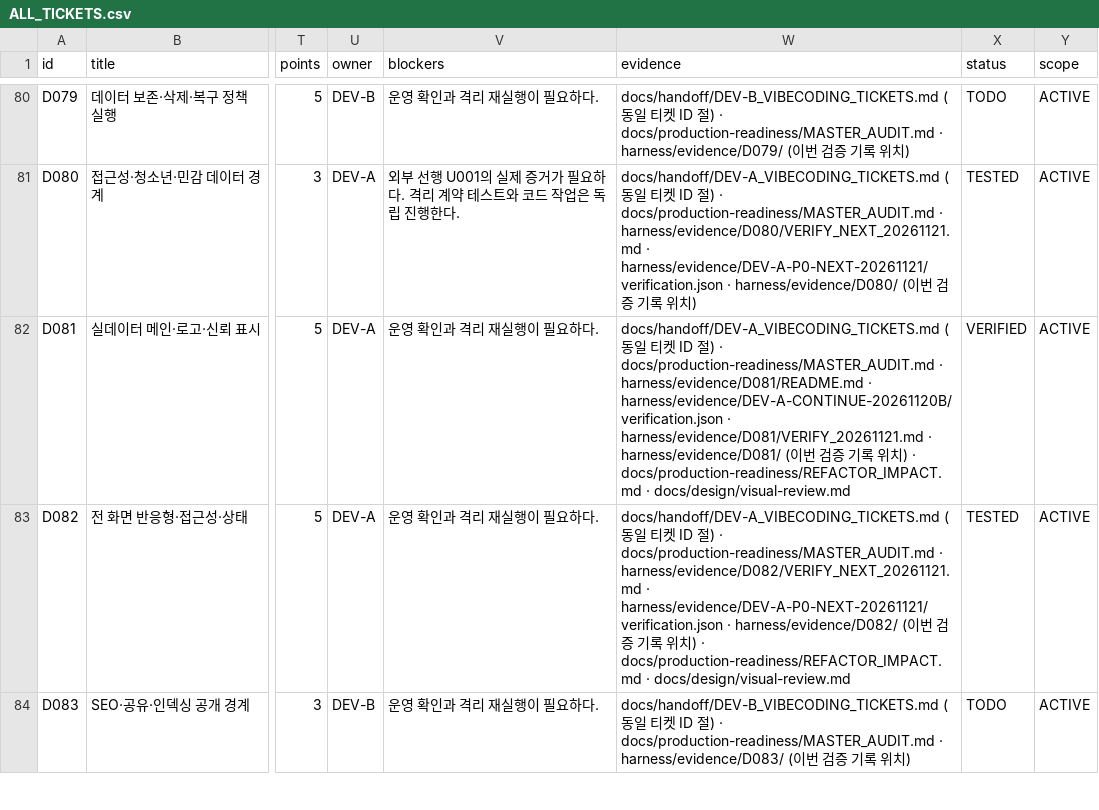
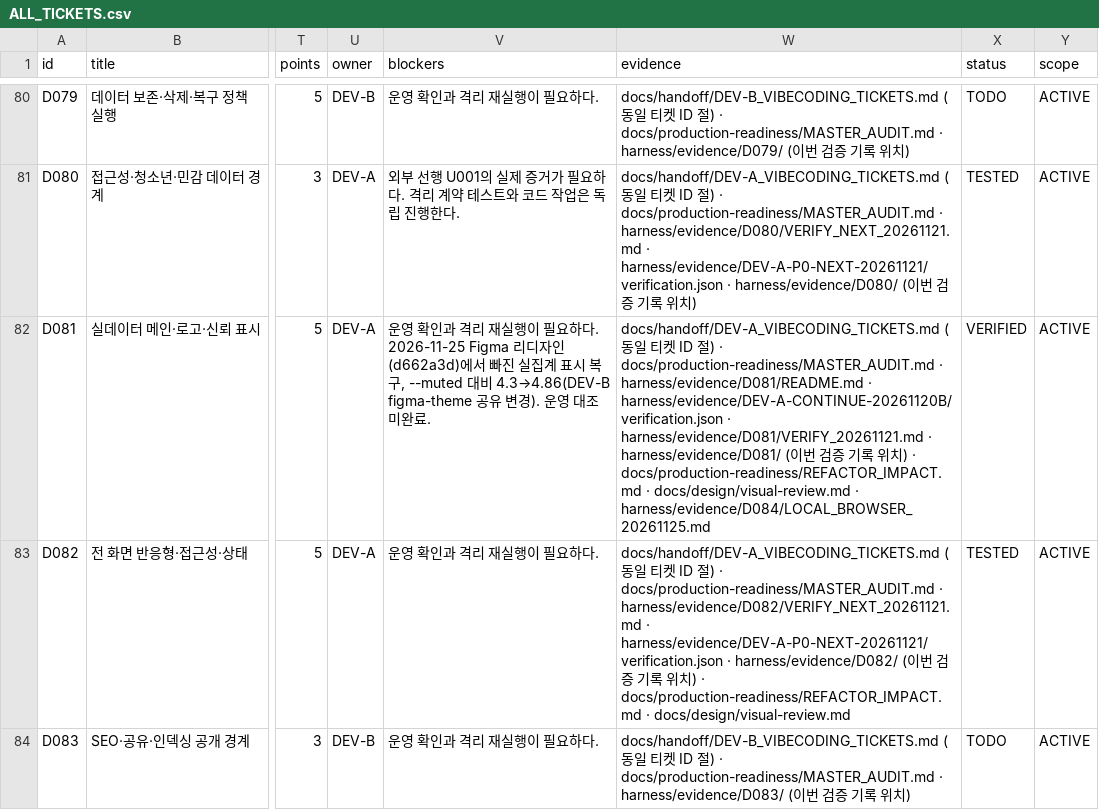
Before and after one commit to WooSungHyun03/AD-Me, a CSV file: docs/production-readiness/ALL_TICKETS.csv, drawn as a sheet; only a part is shown, gaps mark what is left out; the diff covers the shown part only; the diff names each change by its address in the sheet, - before the commit and + after, or states it on an @@ line.

```diff
--- a/docs/production-readiness/ALL_TICKETS.csv
+++ b/docs/production-readiness/ALL_TICKETS.csv
-V82 (blockers): …요하다.
+V82 (blockers): …요하다. 2026-11-25 Figma 리디자인(d662a3d)에서 빠진 실집계 표시 복구, --muted 대비 4.3→4.86(DEV-B figma-theme 공유 변경). 운영 대조 미완료.
-W82 (evidence): …· docs/design/visual-review.md
+W82 (evidence): …· docs/design/visual-review.md · harness/evidence/D084/LOCAL_BROWSER_20261125.md
```
Also changed, not shown: 4 edited cells elsewhere in this file, 21 other files.
